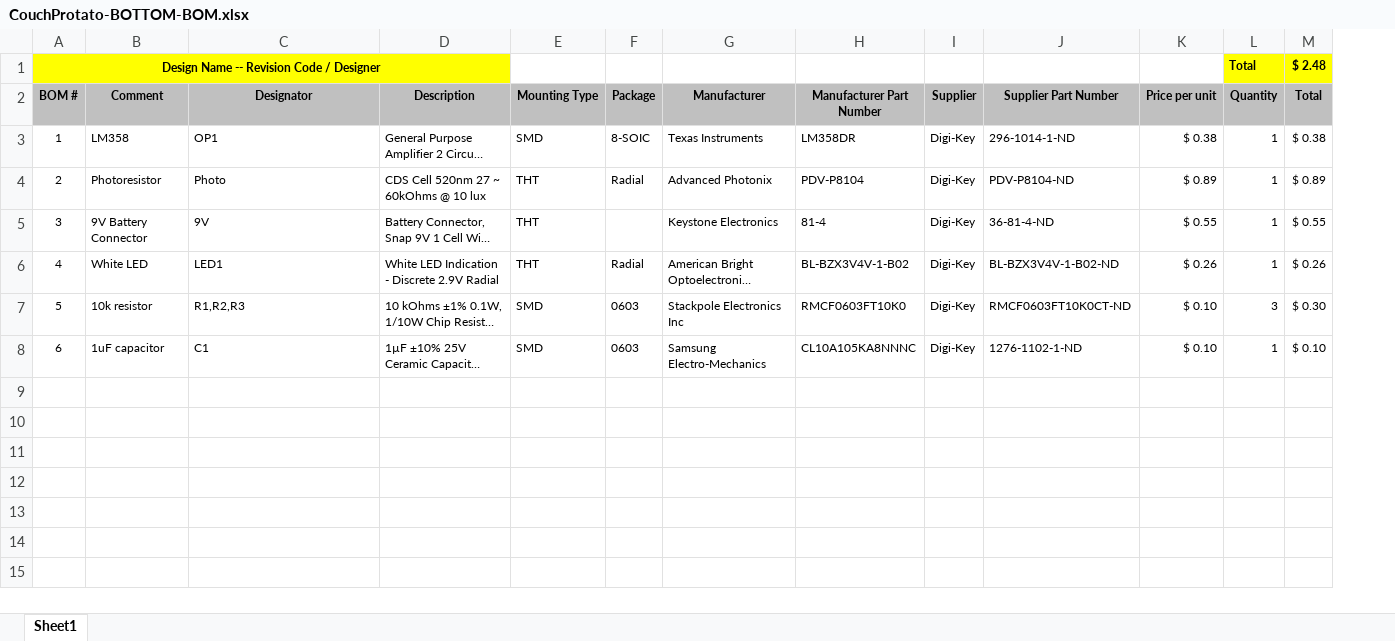
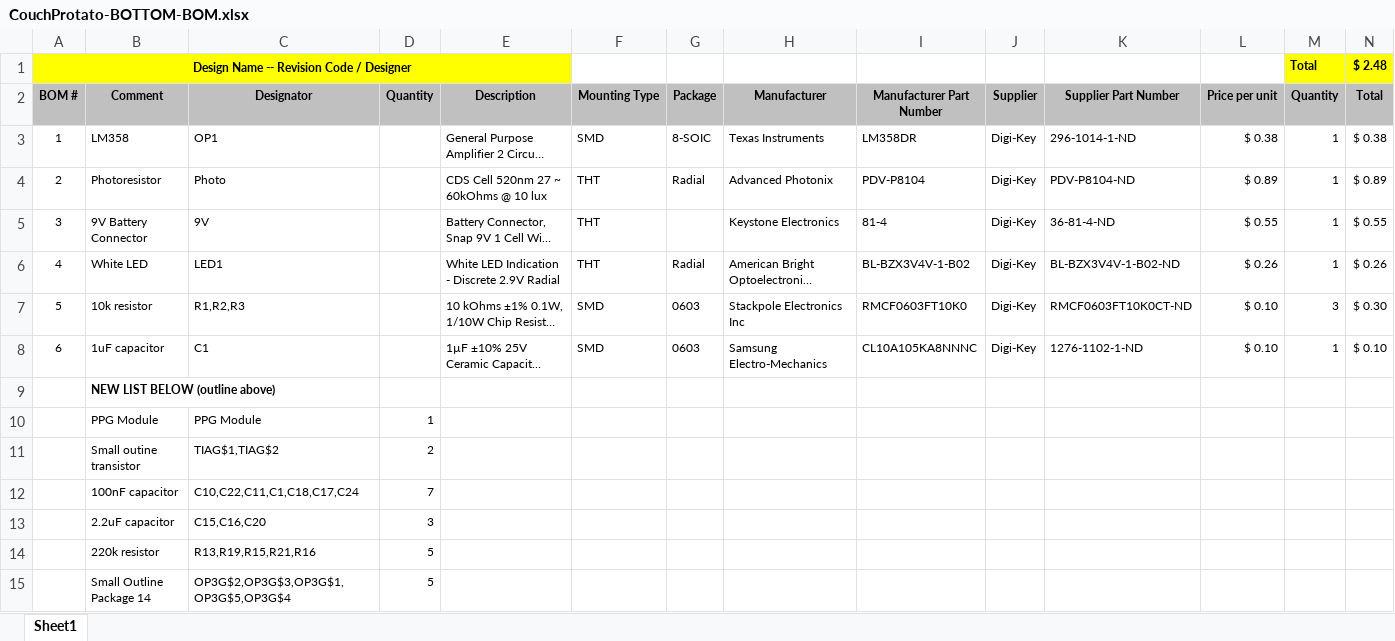
Before and after one commit to beilers/CouchProtato, an Excel workbook: Hardware/Bottom/CouchProtato-BOTTOM-BOM.xlsx, sheet Sheet1, drawn as a sheet; only a part is shown; long unchanged cells end in …; values as stored, in another font and other column widths than the file's, no borders; rows hold the shown columns only; the diff covers the shown part only; the diff names each change by its address in the sheet, - before the commit and + after, or states it on an @@ line.

```diff
--- a/Hardware/Bottom/CouchProtato-BOTTOM-BOM.xlsx (sheet Sheet1)
+++ b/Hardware/Bottom/CouchProtato-BOTTOM-BOM.xlsx (sheet Sheet1)
+column D (Quantity), empty
+row 9:  | NEW LIST BELOW (outline above)
+row 10:  | PPG Module | PPG Module | 1
+row 11:  | Small outine transistor | TIAG$1,TIAG$2 | 2
+row 12:  | 100nF capacitor | C10,C22,C11,C1,C18,C17,C24 | 7
+row 13:  | 2.2uF capacitor | C15,C16,C20 | 3
+row 14:  | 220k resistor | R13,R19,R15,R21,R16 | 5
+row 15:  | Small Outline Package 14 | OP3G$2,OP3G$3,OP3G$1,OP3G$5,OP3G$4 | 5
```
Also changed, not shown: 13 added rows elsewhere in this sheet, formulas that keep their value, Hardware/PPG-Module/CouchProtato-PPG-MODULE-BOM.xlsx, Hardware/Top/CouchProtato-TOP-BOM.xlsx.
